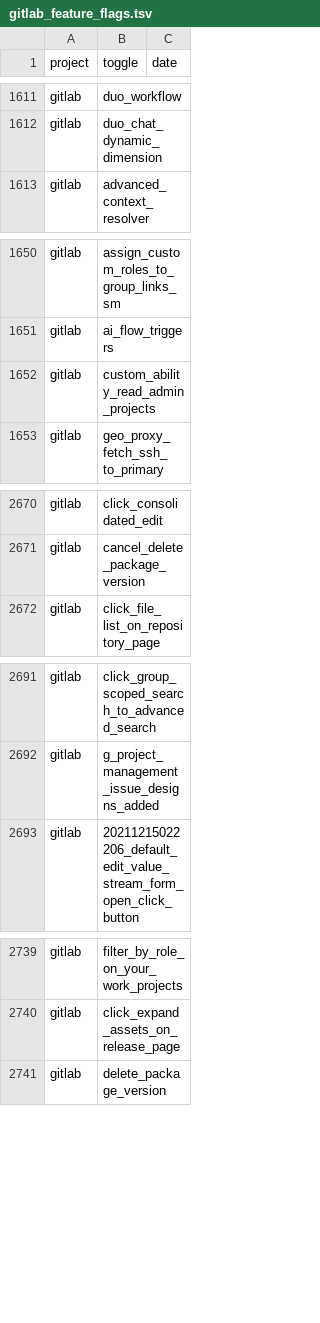
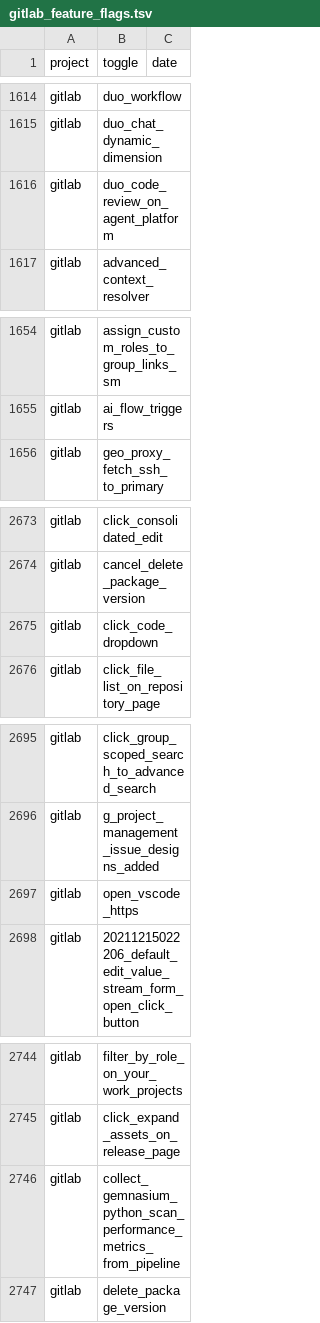
Before and after one commit to ternava/detog, a TSV file: static/data/gitlab_feature_flags.tsv, drawn as a sheet; only a part is shown, gaps mark what is left out; removed rows and columns are numbered as before the commit, all else as after; the diff covers the shown part only; the diff names each change by its address in the sheet, - before the commit and + after, or states it on an @@ line.

```diff
--- a/static/data/gitlab_feature_flags.tsv
+++ b/static/data/gitlab_feature_flags.tsv
+row 1616: gitlab | duo_code_review_on_agent_platform
-row 1652: gitlab | custom_ability_read_admin_projects
+row 2675: gitlab | click_code_dropdown
+row 2697: gitlab | open_vscode_https
+row 2746: gitlab | collect_gemnasium_python_scan_performance_metrics_from_pipeline
```
Also changed, not shown: 27 added rows and 6 removed rows elsewhere in this file.
